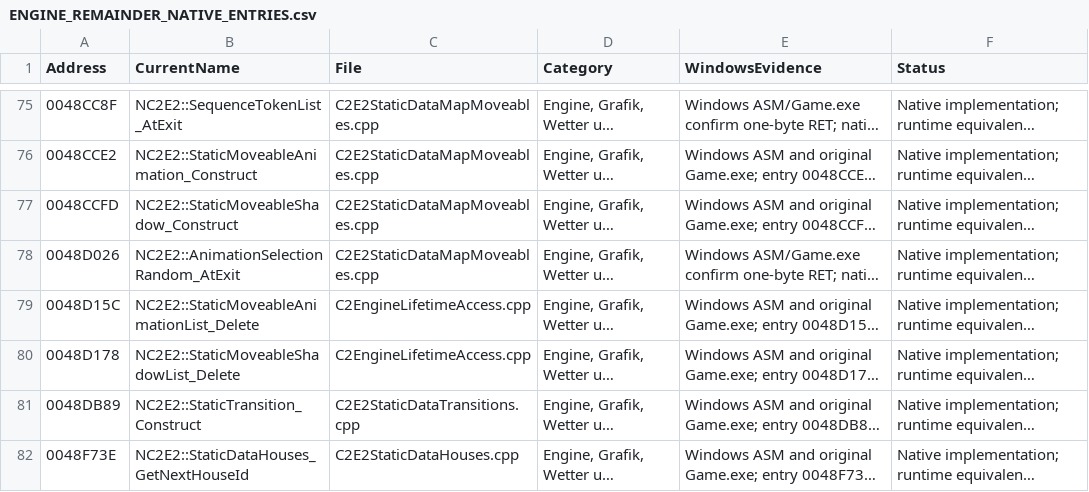
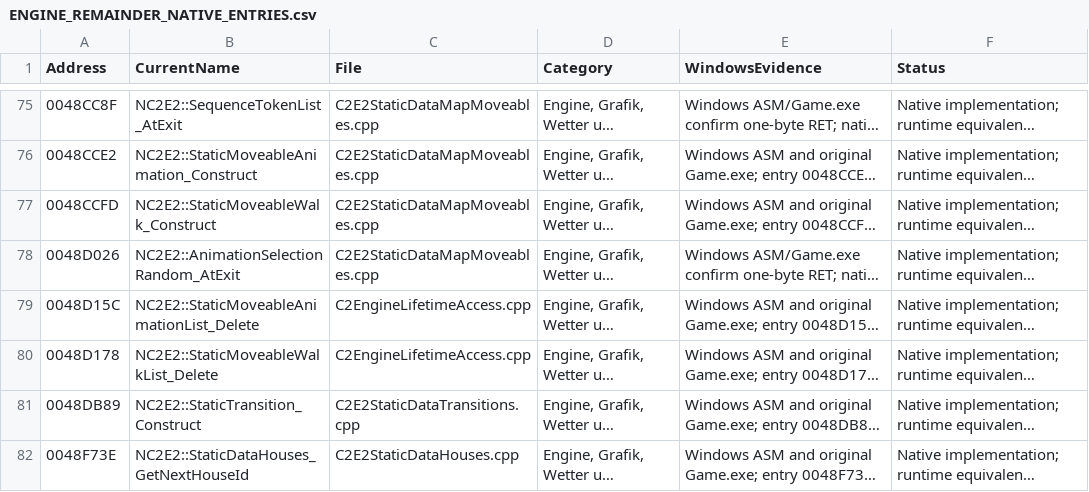
Before and after one commit to HaoJun0823/OpenVikings_cpp, a CSV file: docs/ENGINE_REMAINDER_NATIVE_ENTRIES.csv, drawn as a sheet; only a part is shown, gaps mark what is left out; long unchanged cells end in …; the diff names each change by its address in the sheet, - before the commit and + after, or states it on an @@ line.

Commit message:
Name static moveable access tables and walk list lifetimes

```diff
--- a/docs/ENGINE_REMAINDER_NATIVE_ENTRIES.csv
+++ b/docs/ENGINE_REMAINDER_NATIVE_ENTRIES.csv
-B77 (CurrentName): NC2E2::StaticMoveableShadow_Construct
+B77 (CurrentName): NC2E2::StaticMoveableWalk_Construct
-B80 (CurrentName): NC2E2::StaticMoveableShadowList_Delete
+B80 (CurrentName): NC2E2::StaticMoveableWalkList_Delete
```
Also changed, not shown: docs/FUNCTION_NAME_MAP.csv, 11 other files.
